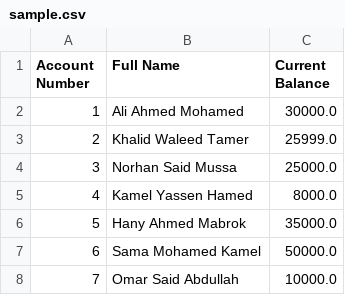
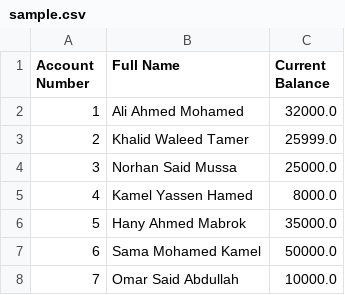
Before and after one commit to menaaziz27/Bank-System, a CSV file: sample.csv, drawn as a sheet.

Commit message:
tasks completed

```diff
--- a/sample.csv
+++ b/sample.csv
@@ -1,3 +1,3 @@
 Account Number,Full Name,Current Balance
-1,Ali Ahmed Mohamed,30000.0
+1,Ali Ahmed Mohamed,32000.0
 2,Khalid Waleed Tamer,25999.0
```
